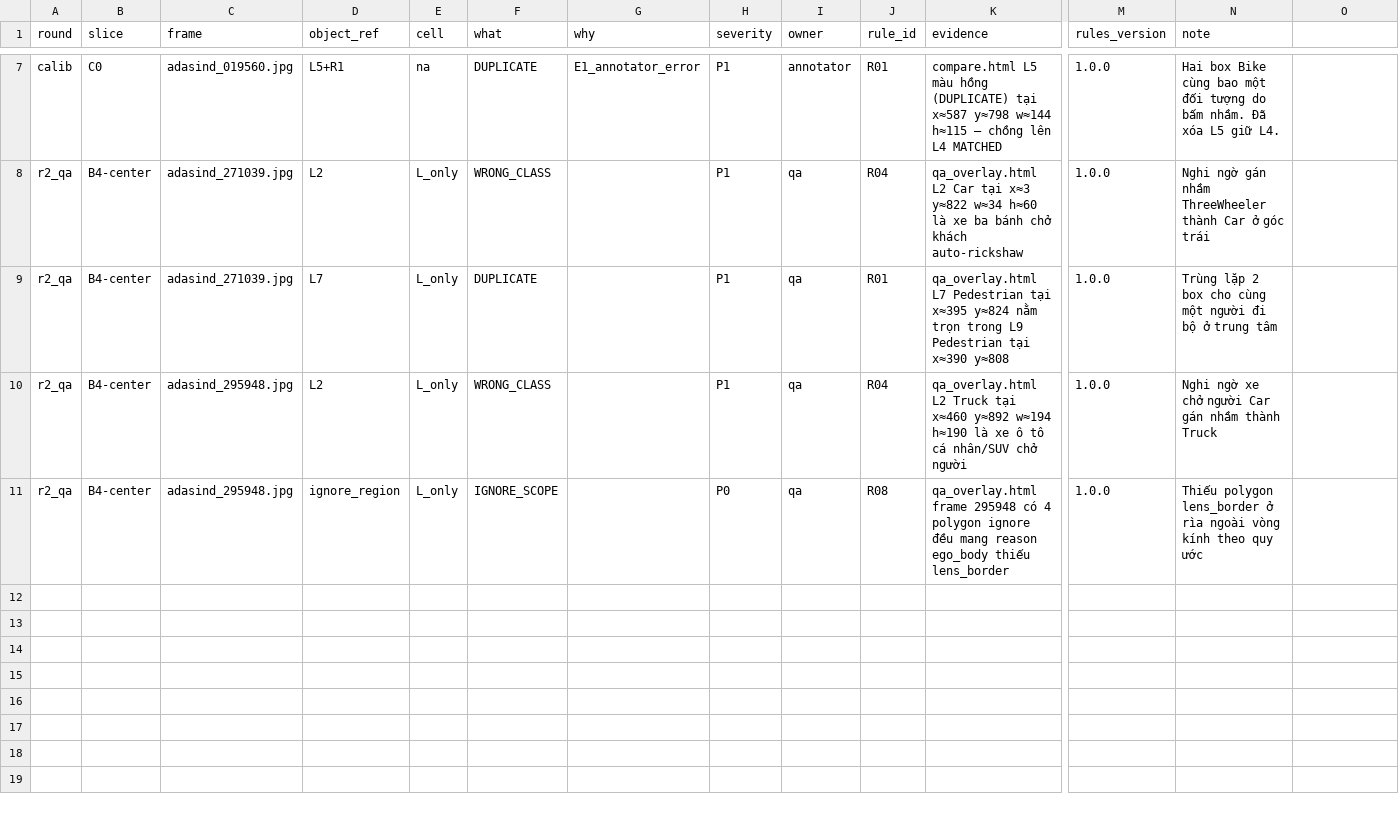
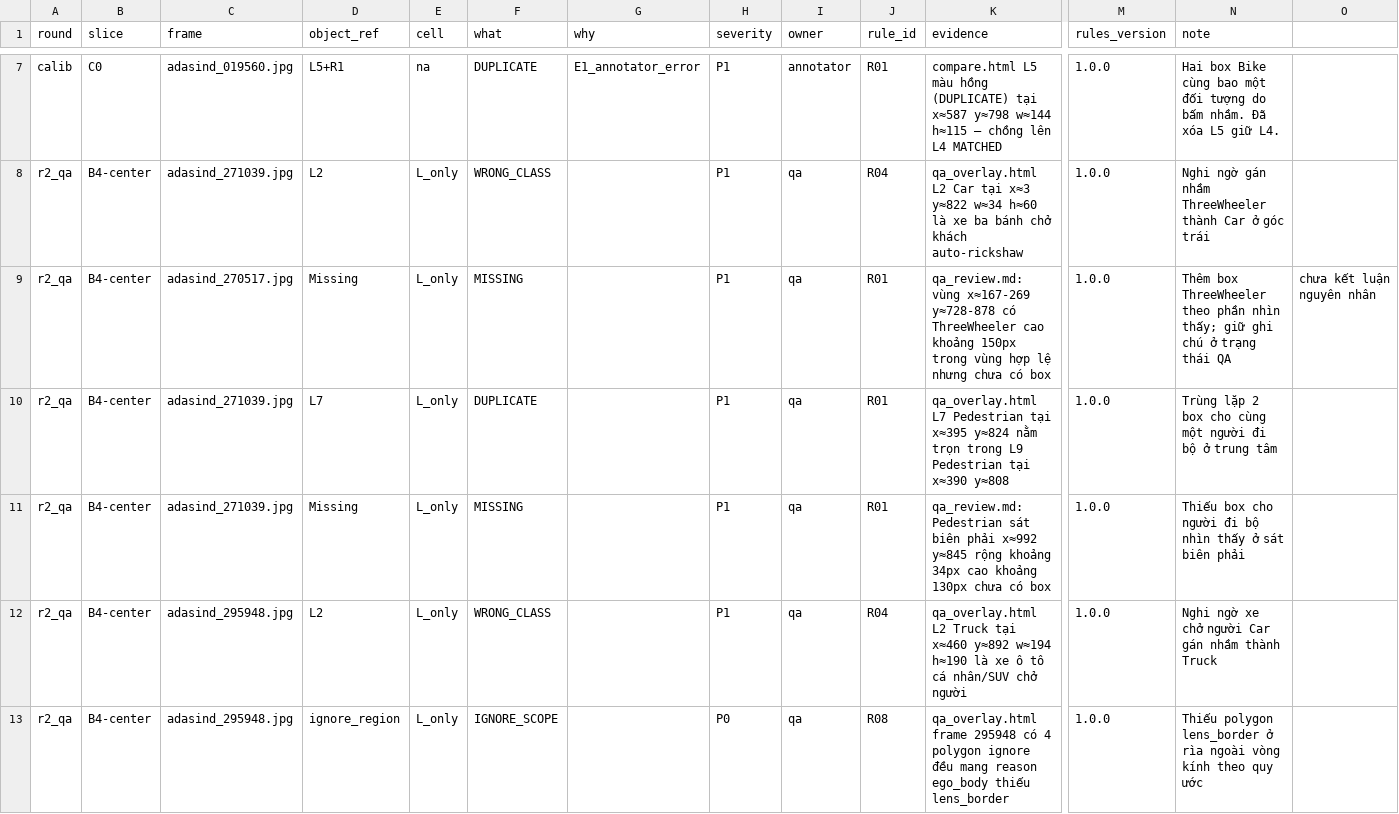
Before and after one commit to XuanSonVinuniAI/K4-L2-Day11-Team-Bakhucgo-Fisheye, a CSV file: submission/findings.csv, drawn as a sheet; only a part is shown, gaps mark what is left out; rows hold the shown columns only; the diff covers the shown part only; the diff names each change by its address in the sheet, - before the commit and + after, or states it on an @@ line.

Commit message:
Cập nhật QA findings và hồ sơ nhóm

```diff
--- a/submission/findings.csv
+++ b/submission/findings.csv
+row 9: r2_qa | B4-center | adasind_270517.jpg | Missing | L_only | MISSING |  | P1 | qa | R01 | qa_review.md: vùng x≈167-269 y≈728-878 có ThreeWheeler cao khoảng 150px trong vùng hợp lệ nhưng chưa có box | 1.0.0 | Thêm box ThreeWheeler theo phần nhìn thấy; giữ ghi chú ở trạng thái QA | chưa kết luận nguyên nhân
+row 11: r2_qa | B4-center | adasind_271039.jpg | Missing | L_only | MISSING |  | P1 | qa | R01 | qa_review.md: Pedestrian sát biên phải x≈992 y≈845 rộng khoảng 34px cao khoảng 130px chưa có box | 1.0.0 | Thiếu box cho người đi bộ nhìn thấy ở sát biên phải
```
Also changed, not shown: 1 added row elsewhere in this file, 1 other file.
